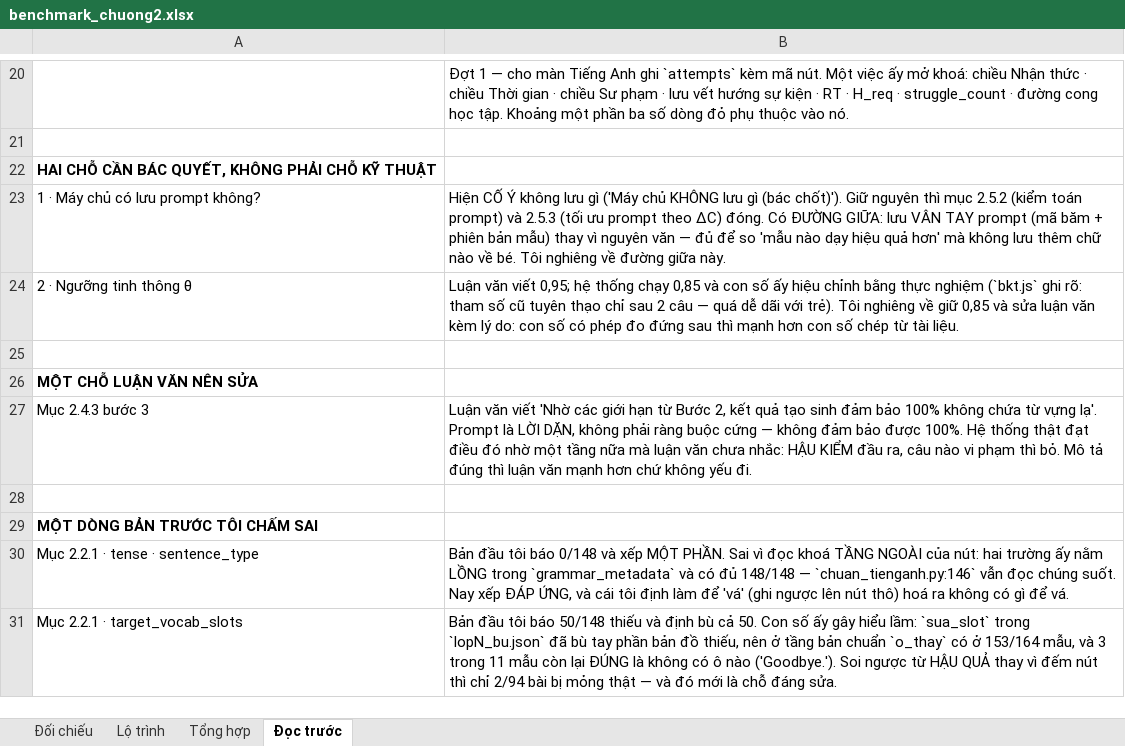
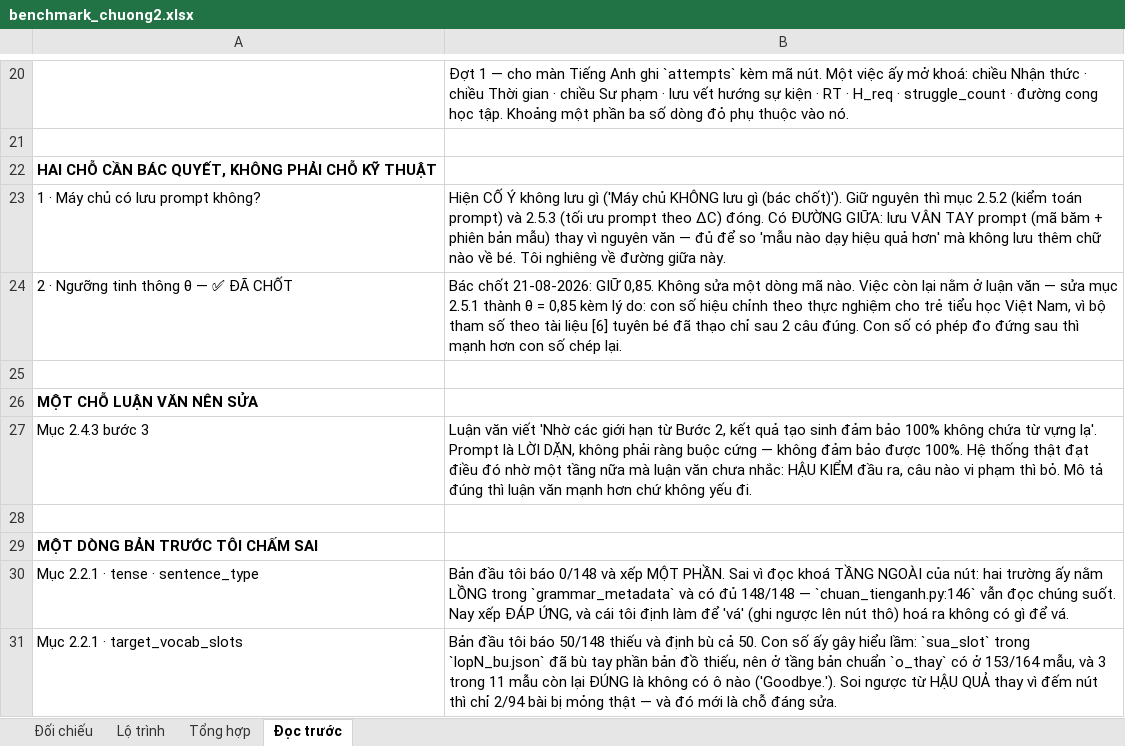
Before and after one commit to mobiluckvn/toan, an Excel workbook: docs/benchmark_chuong2.xlsx, sheet Đọc trước, drawn as a sheet; only a part is shown, gaps mark what is left out; values as stored, in another font and other column widths than the file's, no borders; removed rows and columns are numbered as before the commit, all else as after; the diff names each change by its address in the sheet, - before the commit and + after, or states it on an @@ line.

```diff
--- a/docs/benchmark_chuong2.xlsx (sheet Đọc trước)
+++ b/docs/benchmark_chuong2.xlsx (sheet Đọc trước)
-row 24: 2 · Ngưỡng tinh thông θ | Luận văn viết 0,95; hệ thống chạy 0,85 và con số ấy hiệu chỉnh bằng thực nghiệm (`bkt.js` ghi rõ: tham số cũ tuyên thạo chỉ sau 2 câu — quá dễ dãi với trẻ). Tôi nghiêng về giữ 0,85 và sửa luận văn kèm lý do: con số có phép đo đứng sau thì mạnh hơn con số chép từ tài liệu.
+row 24: 2 · Ngưỡng tinh thông θ — ✅ ĐÃ CHỐT | Bác chốt 21-08-2026: GIỮ 0,85. Không sửa một dòng mã nào. Việc còn lại nằm ở luận văn — sửa mục 2.5.1 thành θ = 0,85 kèm lý do: con số hiệu chỉnh theo thực nghiệm cho trẻ tiểu học Việt Nam, vì bộ tham số theo tài liệu [6] tuyên bé đã thạo chỉ sau 2 câu đúng. Con số có phép đo đứng sau thì mạnh hơn con số chép lại.
```
Also changed, not shown: sheet Tổng hợp, sheet Đối chiếu, sheet Lộ trình, 1 other file.
